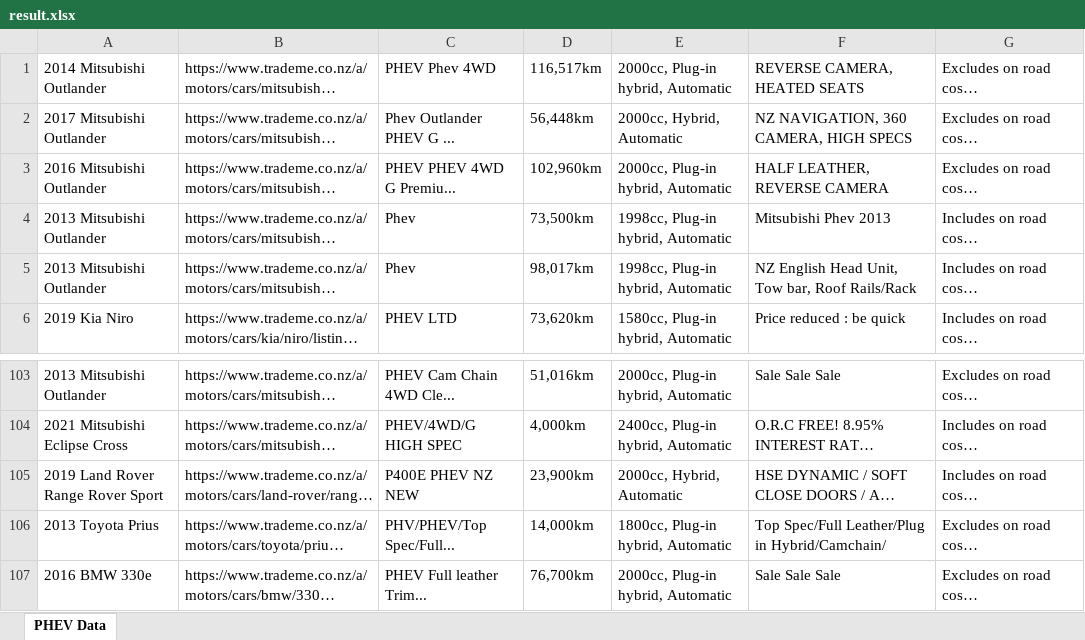
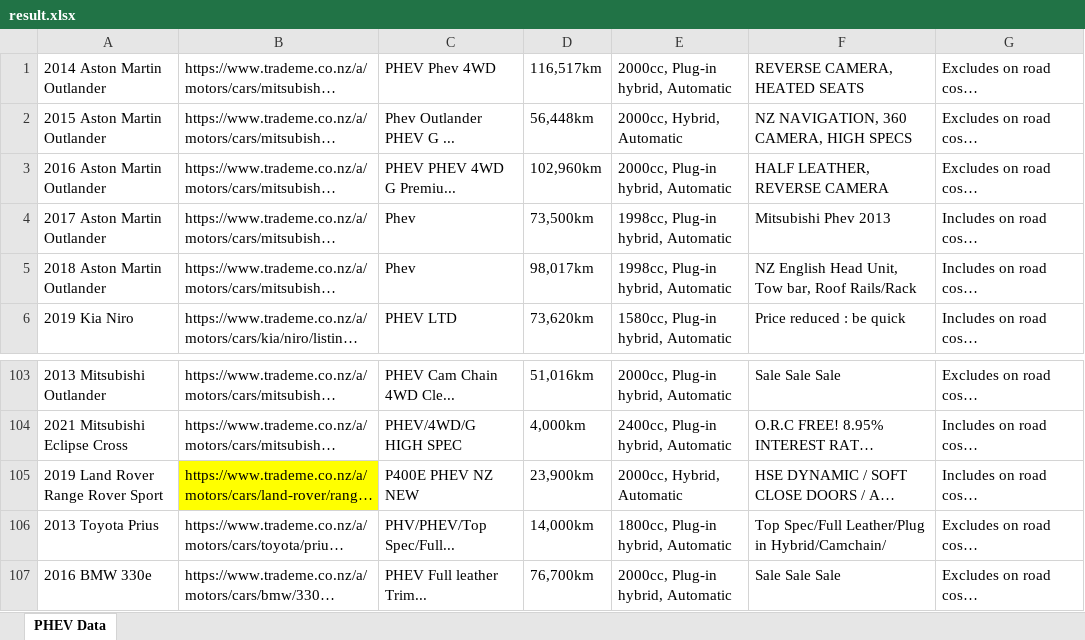
Before and after one commit to lin8231/762-impl, an Excel workbook: result.xlsx, sheet PHEV Data, drawn as a sheet; only a part is shown, gaps mark what is left out; long unchanged cells end in …; values as stored, in another font and other column widths than the file's, no borders; the diff names each change by its address in the sheet, - before the commit and + after, or states it on an @@ line.

```diff
--- a/result.xlsx (sheet PHEV Data)
+++ b/result.xlsx (sheet PHEV Data)
-A1: 2014 Mitsubishi Outlander
+A1: 2014 Aston Martin Outlander
-A2: 2017 Mitsubishi Outlander
+A2: 2015 Aston Martin Outlander
-A3: 2016 Mitsubishi Outlander
+A3: 2016 Aston Martin Outlander
-A4: 2013 Mitsubishi Outlander
+A4: 2017 Aston Martin Outlander
-A5: 2013 Mitsubishi Outlander
+A5: 2018 Aston Martin Outlander
-B105 fill: none
+B105 fill: #FFFF00
```
Also changed, not shown: reportData.xlsx, 3 other files.
